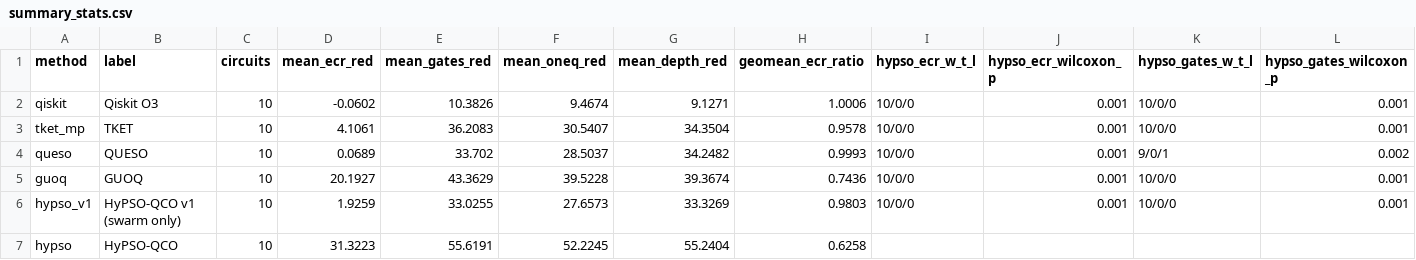
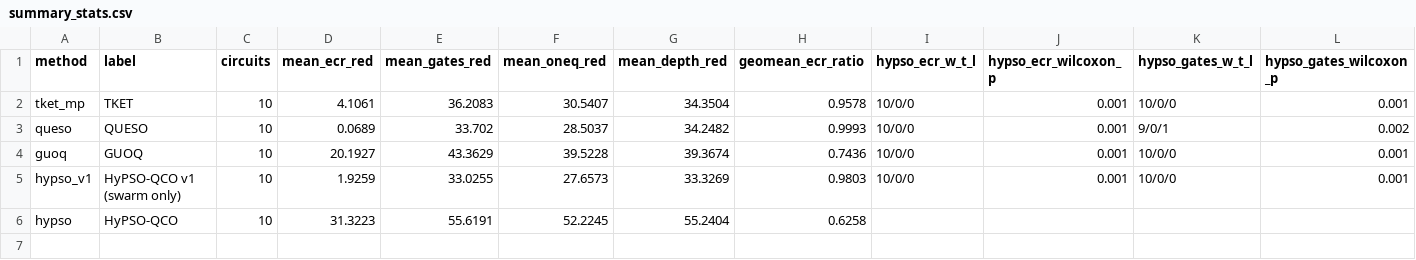
Before and after one commit to mwalidcharrwi/PSO_Optimization, a CSV file: paper/data/summary_stats.csv, drawn as a sheet.

```diff
--- a/paper/data/summary_stats.csv
+++ b/paper/data/summary_stats.csv
@@ -1,3 +1,2 @@
 method,label,circuits,mean_ecr_red,mean_gates_red,mean_oneq_red,mean_depth_red,geomean_ecr_ratio,hypso_ecr_w_t_l,hypso_ecr_wilcoxon_p,hypso_gates_w_t_l,hypso_gates_wilcoxon_p
-qiskit,Qiskit O3,10,-0.0602,10.3826,9.4674,9.1271,1.0006,10/0/0,0.001,10/0/0,0.001
 tket_mp,TKET,10,4.1061,36.2083,30.5407,34.3504,0.9578,10/0/0,0.001,10/0/0,0.001
```
Also changed, not shown: paper/data/ibm_comparison.csv, 43 other files.
